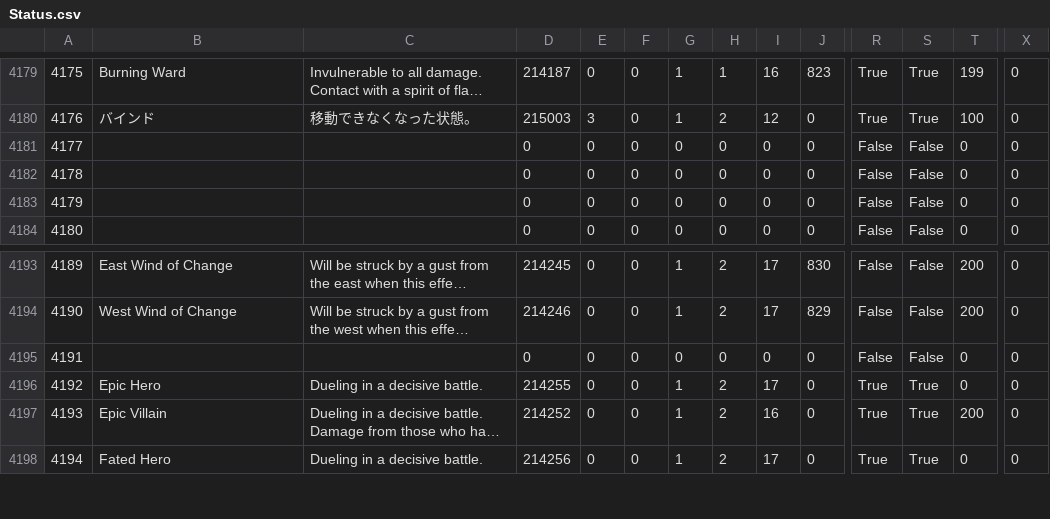
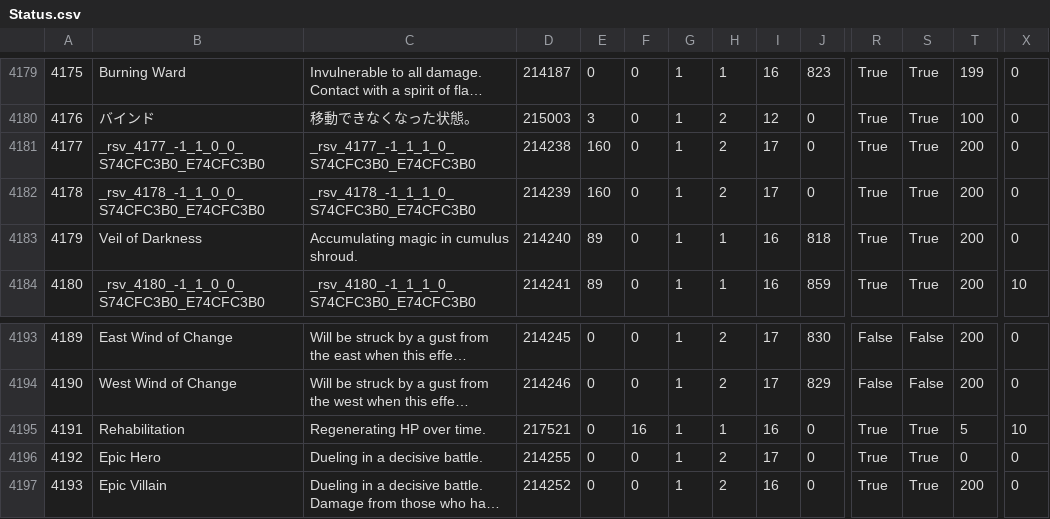
Before and after one commit to Zeffuro/SimpleTriggernometryTriggerCreator, a CSV file: csv/Status.csv, drawn as a sheet; only a part is shown, gaps mark what is left out; the shorter side is filled out with more unchanged rows; long unchanged cells end in …; the diff covers the shown part only; the diff names each change by its address in the sheet, - before the commit and + after, or states it on an @@ line.

```diff
--- a/csv/Status.csv
+++ b/csv/Status.csv
-B4181: (empty)
+B4181: _rsv_4177_-1_1_0_0_S74CFC3B0_E74CFC3B0
-C4181: (empty)
+C4181: _rsv_4177_-1_1_1_0_S74CFC3B0_E74CFC3B0
-D4181: 0
+D4181: 214238
-E4181:E4182: 0
+E4181:E4182: 160
-G4181:G4184: 0
+G4181:G4184: 1
-H4181:H4182: 0
+H4181:H4182: 2
-I4181:I4182: 0
+I4181:I4182: 17
-R4181:R4184: False
+R4181:R4184: True
-S4181:S4184: False
+S4181:S4184: True
-T4181:T4184: 0
+T4181:T4184: 200
-B4182: (empty)
+B4182: _rsv_4178_-1_1_0_0_S74CFC3B0_E74CFC3B0
-C4182: (empty)
+C4182: _rsv_4178_-1_1_1_0_S74CFC3B0_E74CFC3B0
-D4182: 0
+D4182: 214239
-B4183: (empty)
+B4183: Veil of Darkness
-C4183: (empty)
+C4183: Accumulating magic in cumulus shroud.
-D4183: 0
+D4183: 214240
-E4183:E4184: 0
+E4183:E4184: 89
-H4183:H4184: 0
+H4183:H4184: 1
-I4183:I4184: 0
+I4183:I4184: 16
-J4183: 0
+J4183: 818
-B4184: (empty)
+B4184: _rsv_4180_-1_1_0_0_S74CFC3B0_E74CFC3B0
-C4184: (empty)
+C4184: _rsv_4180_-1_1_1_0_S74CFC3B0_E74CFC3B0
-D4184: 0
+D4184: 214241
-J4184: 0
+J4184: 859
-X4184: 0
+X4184: 10
-B4195: (empty)
+B4195: Rehabilitation
-C4195: (empty)
+C4195: Regenerating HP over time.
-D4195: 0
+D4195: 217521
-F4195: 0
+F4195: 16
-G4195: 0
+G4195: 1
-H4195: 0
+H4195: 1
-I4195: 0
+I4195: 16
-R4195: False
+R4195: True
-S4195: False
+S4195: True
-T4195: 0
+T4195: 5
-X4195: 0
+X4195: 10
```
Also changed, not shown: 52 edited cells elsewhere in this file, 3 other files.
